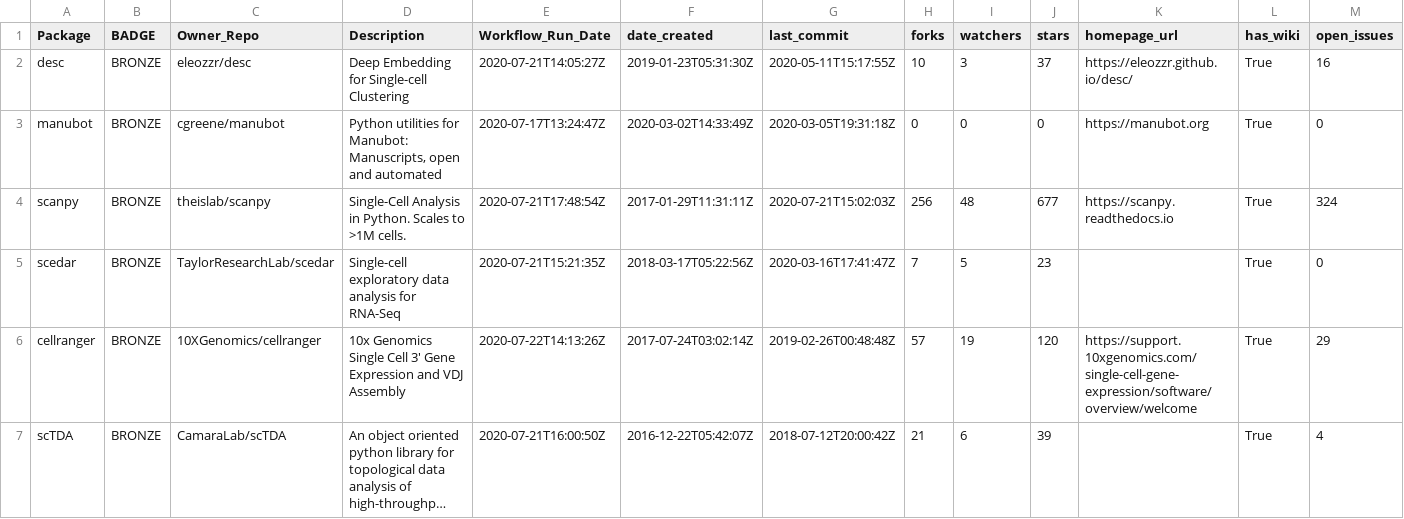
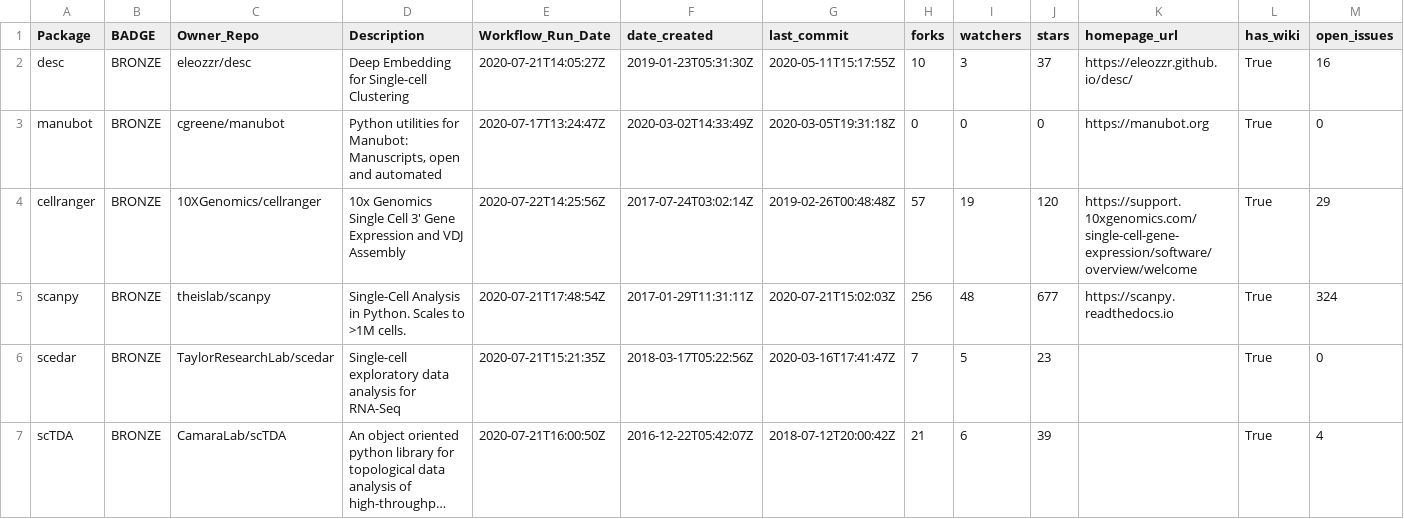
Before and after one commit to benstear/biopypir_logs, a CSV file: log_matrix.csv, drawn as a sheet; only a part is shown; long unchanged cells end in …; removed rows and columns are numbered as before the commit, all else as after; rows hold the shown columns only; the diff names each change by its address in the sheet, - before the commit and + after, or states it on an @@ line.

```diff
--- a/log_matrix.csv
+++ b/log_matrix.csv
+row 4: cellranger | BRONZE | 10XGenomics/cellranger | 10x Genomics Single Cell 3' Gene Expression and VDJ Assembly | 2020-07-22T14:25:56Z | 2017-07-24T03:02:14Z | 2019-02-26T00:48:48Z | 57 | 19 | 120 | https://support.10xgenomics.com/single-cell-gene-expression/software/overview/welcome | True | 29
-row 6: cellranger | BRONZE | 10XGenomics/cellranger | 10x Genomics Single Cell 3' Gene Expression and VDJ Assembly | 2020-07-22T14:13:26Z | 2017-07-24T03:02:14Z | 2019-02-26T00:48:48Z | 57 | 19 | 120 | https://support.10xgenomics.com/single-cell-gene-expression/software/overview/welcome | True | 29
```
Also changed, not shown: 3 other files.
